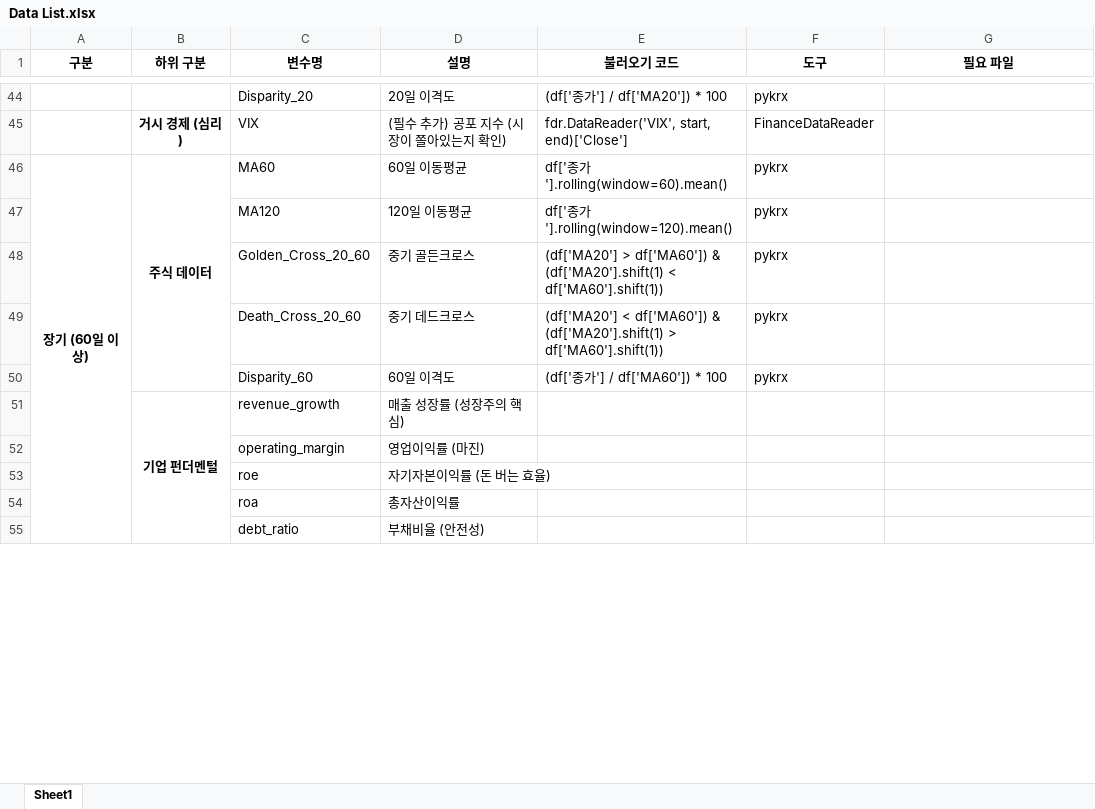
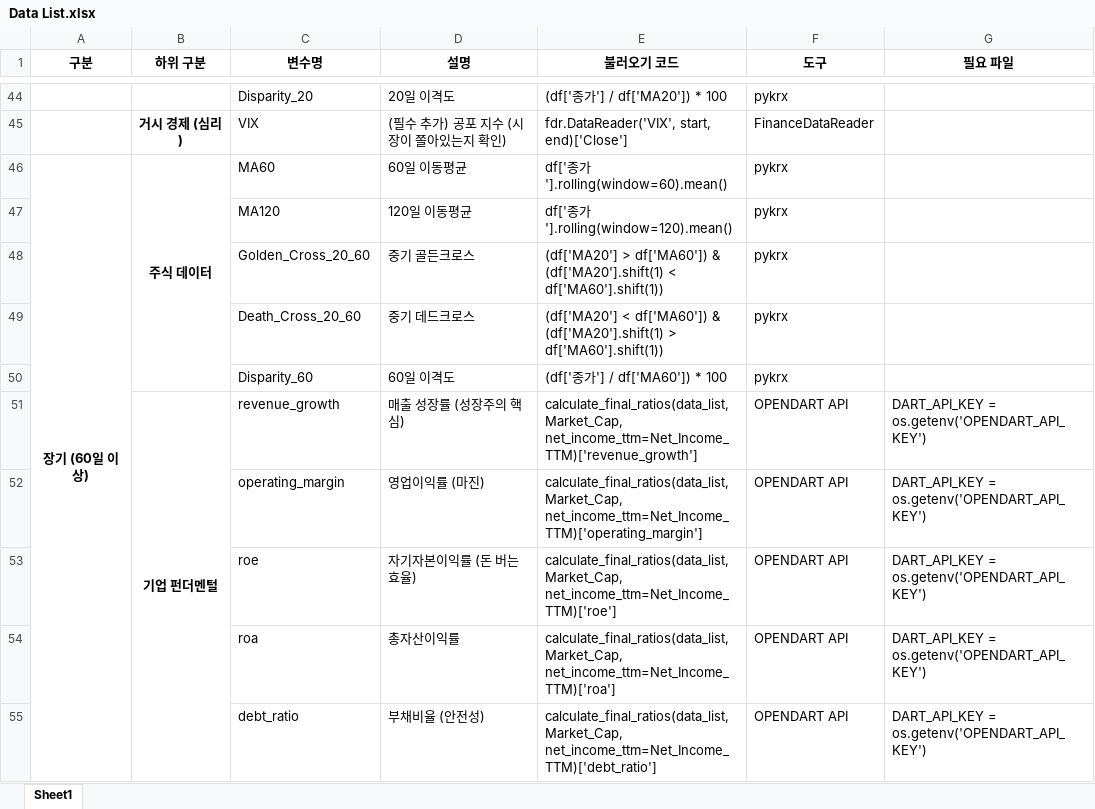
Before and after one commit to 420kluster/Korea-AI-Quant-Prediction-Dashboard-WITH-PUBLIC, an Excel workbook: Data List.xlsx, sheet Sheet1, drawn as a sheet; only a part is shown, gaps mark what is left out; values as stored, in another font and other column widths than the file's, no borders; the diff covers the shown part only; the diff names each change by its address in the sheet, - before the commit and + after, or states it on an @@ line.

Commit message:
Update Data List.xlsx

```diff
--- a/Data List.xlsx (sheet Sheet1)
+++ b/Data List.xlsx (sheet Sheet1)
-E51 (불러오기 코드): (empty)
+E51 (불러오기 코드): calculate_final_ratios(data_list, Market_Cap, net_income_ttm=Net_Income_TTM)['revenue_growth']
-F51:F55 (도구): (empty)
+F51:F55 (도구): OPENDART API
-G51:G55 (필요 파일): (empty)
+G51:G55 (필요 파일): DART_API_KEY = os.getenv('OPENDART_API_KEY')
-E52 (불러오기 코드): (empty)
+E52 (불러오기 코드): calculate_final_ratios(data_list, Market_Cap, net_income_ttm=Net_Income_TTM)['operating_margin']
-E53 (불러오기 코드): (empty)
+E53 (불러오기 코드): calculate_final_ratios(data_list, Market_Cap, net_income_ttm=Net_Income_TTM)['roe']
-E54 (불러오기 코드): (empty)
+E54 (불러오기 코드): calculate_final_ratios(data_list, Market_Cap, net_income_ttm=Net_Income_TTM)['roa']
-E55 (불러오기 코드): (empty)
+E55 (불러오기 코드): calculate_final_ratios(data_list, Market_Cap, net_income_ttm=Net_Income_TTM)['debt_ratio']
```
Also changed, not shown: 3 added rows and 16 edited cells elsewhere in this sheet.
